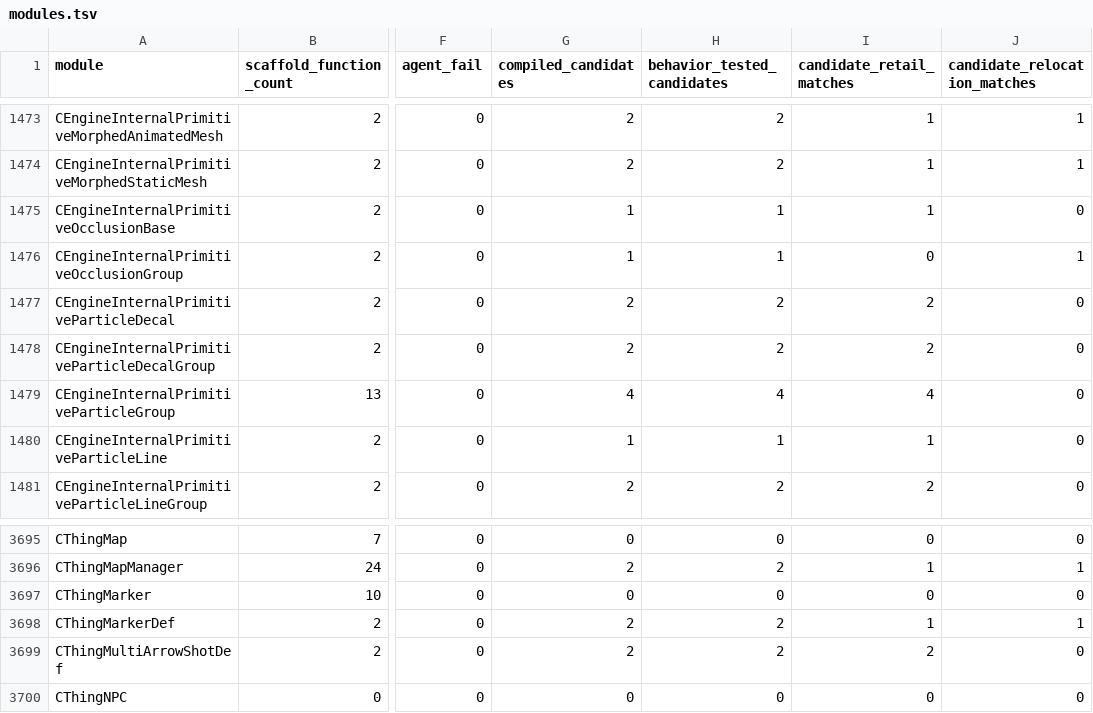
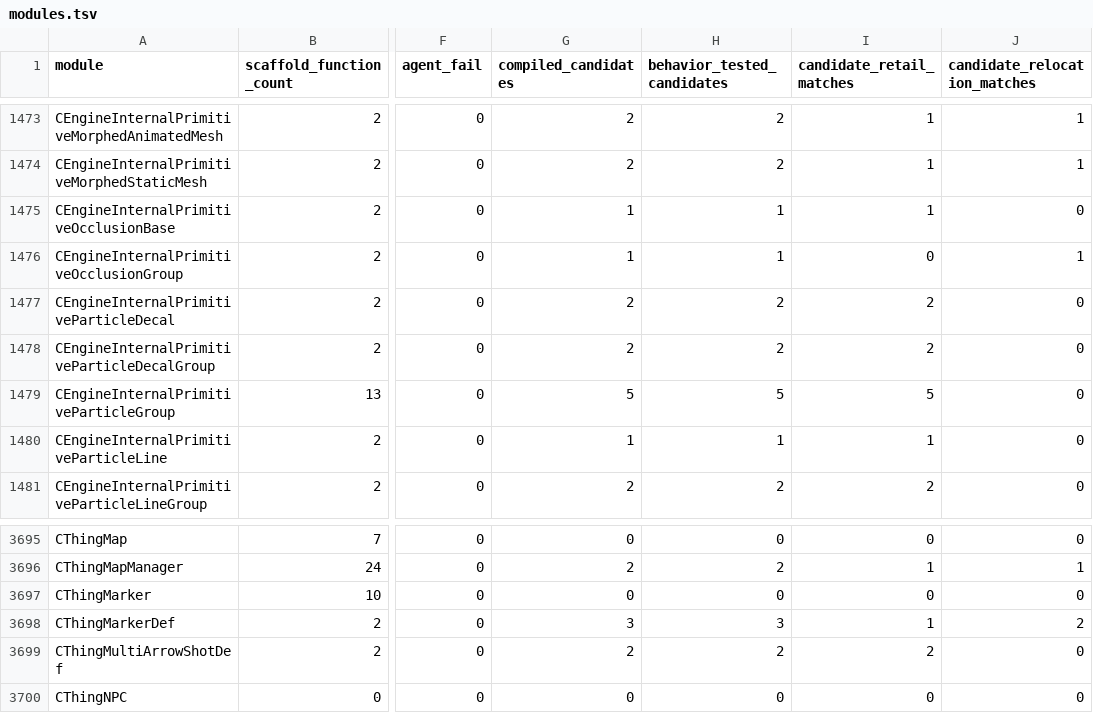
Before and after one commit to BuffJesus/FableDecomp, a TSV file: rebuild/manifest/modules.tsv, drawn as a sheet; only a part is shown, gaps mark what is left out; the diff names each change by its address in the sheet, - before the commit and + after, or states it on an @@ line.

Commit message:
land: add retail marker definition overlay

```diff
--- a/rebuild/manifest/modules.tsv
+++ b/rebuild/manifest/modules.tsv
-G1479 (compiled_candidates): 4
+G1479 (compiled_candidates): 5
-H1479 (behavior_tested_candidates): 4
+H1479 (behavior_tested_candidates): 5
-I1479 (candidate_retail_matches): 4
+I1479 (candidate_retail_matches): 5
-G3698 (compiled_candidates): 2
+G3698 (compiled_candidates): 3
-H3698 (behavior_tested_candidates): 2
+H3698 (behavior_tested_candidates): 3
-J3698 (candidate_relocation_matches): 1
+J3698 (candidate_relocation_matches): 2
```
Also changed, not shown: 15 other files.
